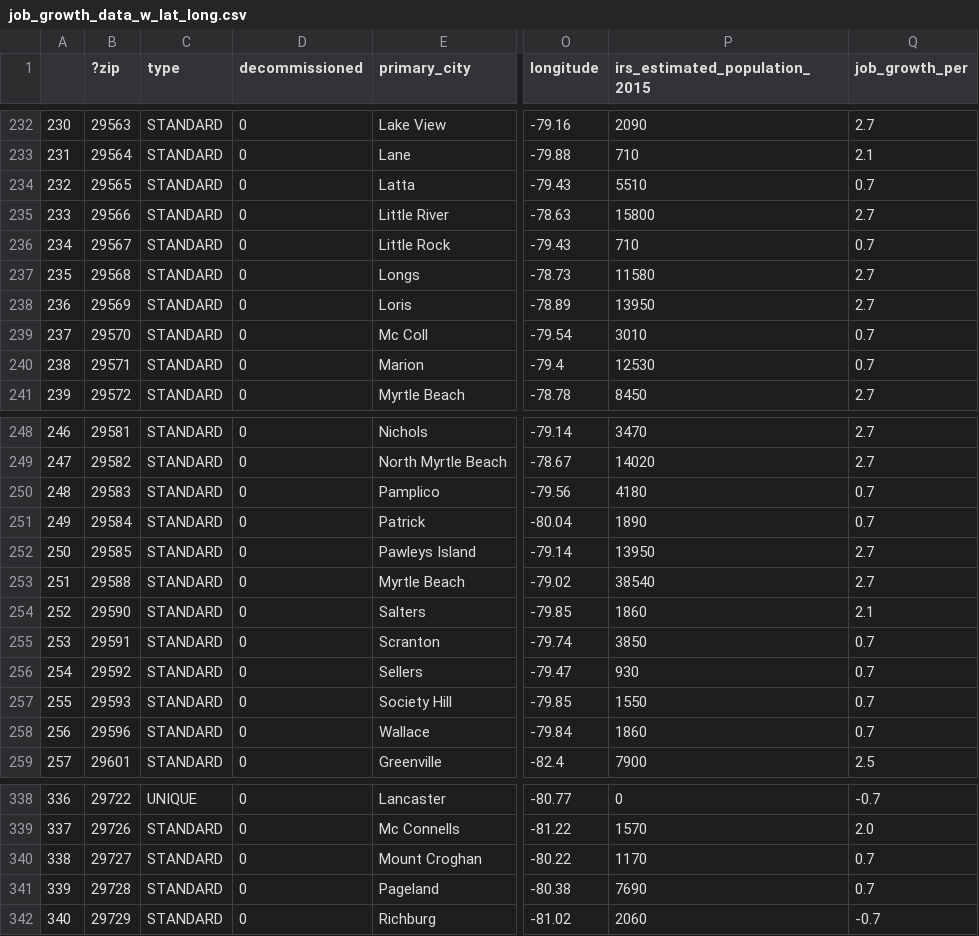
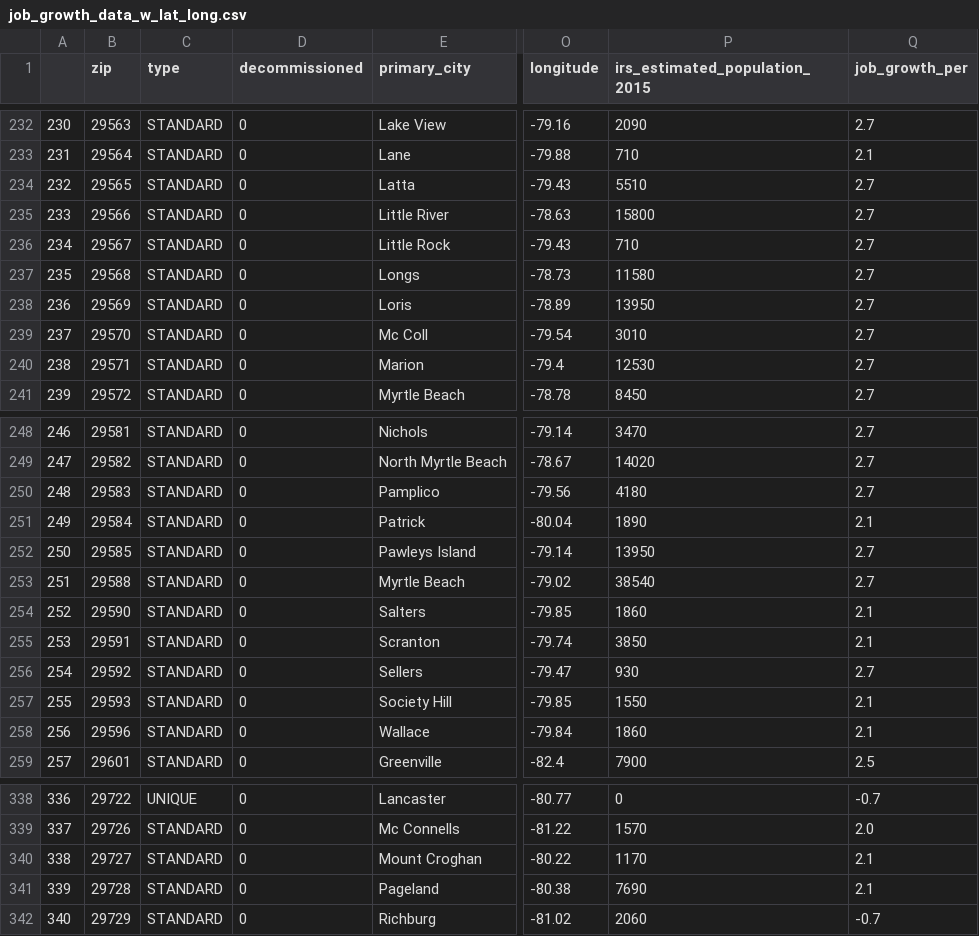
Before and after one commit to asureshb/RealEstate_DataAnalysis, a CSV file: data/job_growth_data_w_lat_long.csv, drawn as a sheet; only a part is shown, gaps mark what is left out; the diff covers the shown part only; the diff names each change by its address in the sheet, - before the commit and + after, or states it on an @@ line.

```diff
--- a/data/job_growth_data_w_lat_long.csv
+++ b/data/job_growth_data_w_lat_long.csv
-B1: ?zip
+B1: zip
-Q234 (job_growth_per): 0.7
+Q234 (job_growth_per): 2.7
-Q236 (job_growth_per): 0.7
+Q236 (job_growth_per): 2.7
-Q239:Q240 (job_growth_per): 0.7
+Q239:Q240 (job_growth_per): 2.7
-Q250 (job_growth_per): 0.7
+Q250 (job_growth_per): 2.7
-Q251 (job_growth_per): 0.7
+Q251 (job_growth_per): 2.1
-Q255 (job_growth_per): 0.7
+Q255 (job_growth_per): 2.1
-Q256 (job_growth_per): 0.7
+Q256 (job_growth_per): 2.7
-Q257:Q258 (job_growth_per): 0.7
+Q257:Q258 (job_growth_per): 2.1
-Q340:Q341 (job_growth_per): 0.7
+Q340:Q341 (job_growth_per): 2.1
```
Also changed, not shown: 22 edited cells elsewhere in this file, data/zipcodes.csv, 52 other files.
